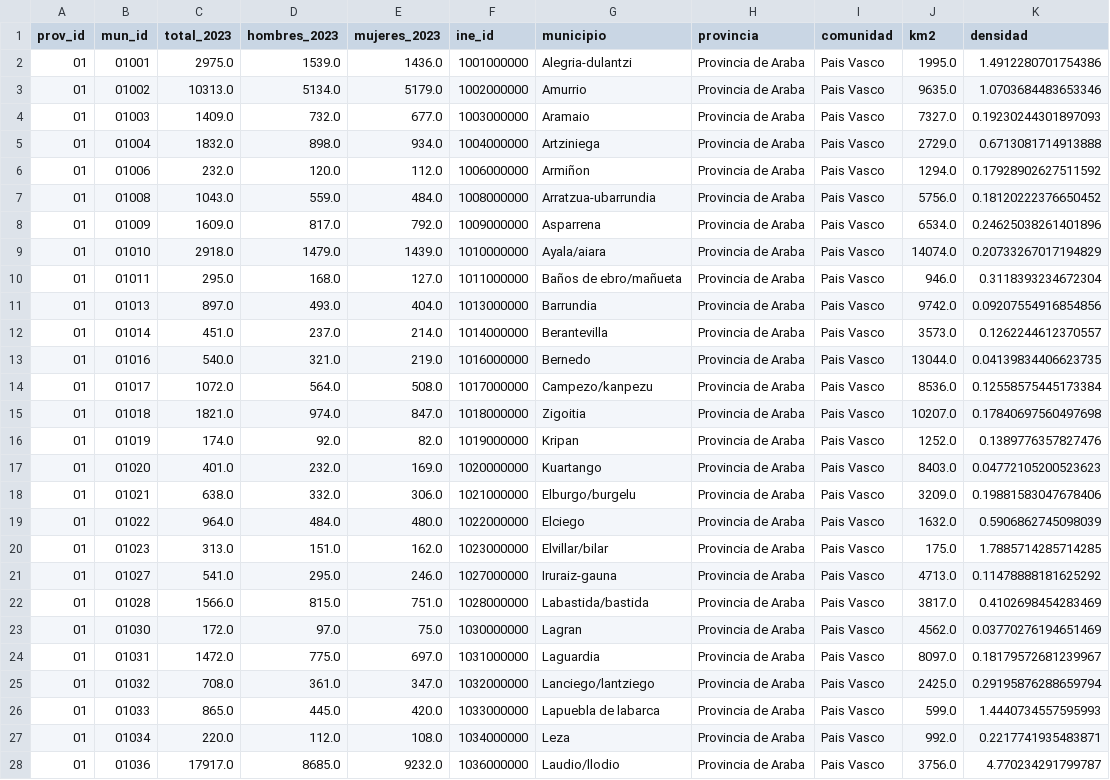
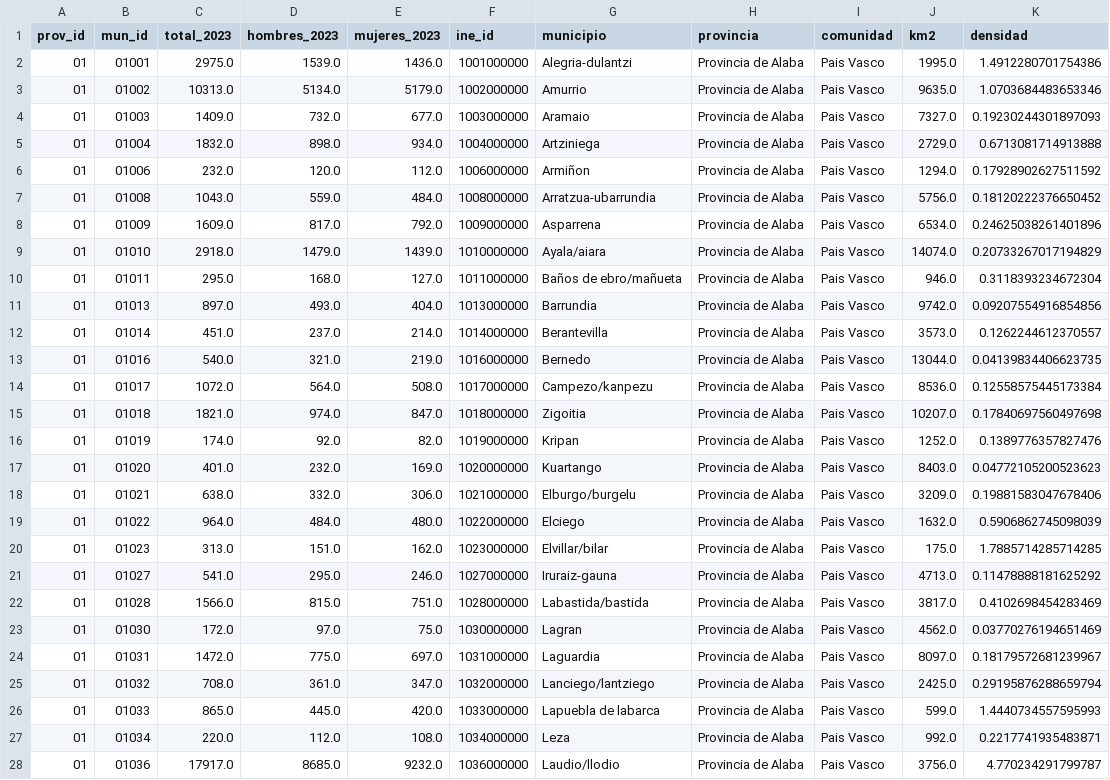
Before and after one commit to PalomaLF/zombies-survival-spain, a CSV file: Data/clean_data/densidad_poblacion.csv, drawn as a sheet; only a part is shown; the diff covers the shown part only; the diff names each change by its address in the sheet, - before the commit and + after, or states it on an @@ line.

```diff
--- a/Data/clean_data/densidad_poblacion.csv
+++ b/Data/clean_data/densidad_poblacion.csv
-H2:H28 (provincia): Provincia de Araba
+H2:H28 (provincia): Provincia de Alaba
```
Also changed, not shown: 40 edited cells elsewhere in this file, 7 other files.
